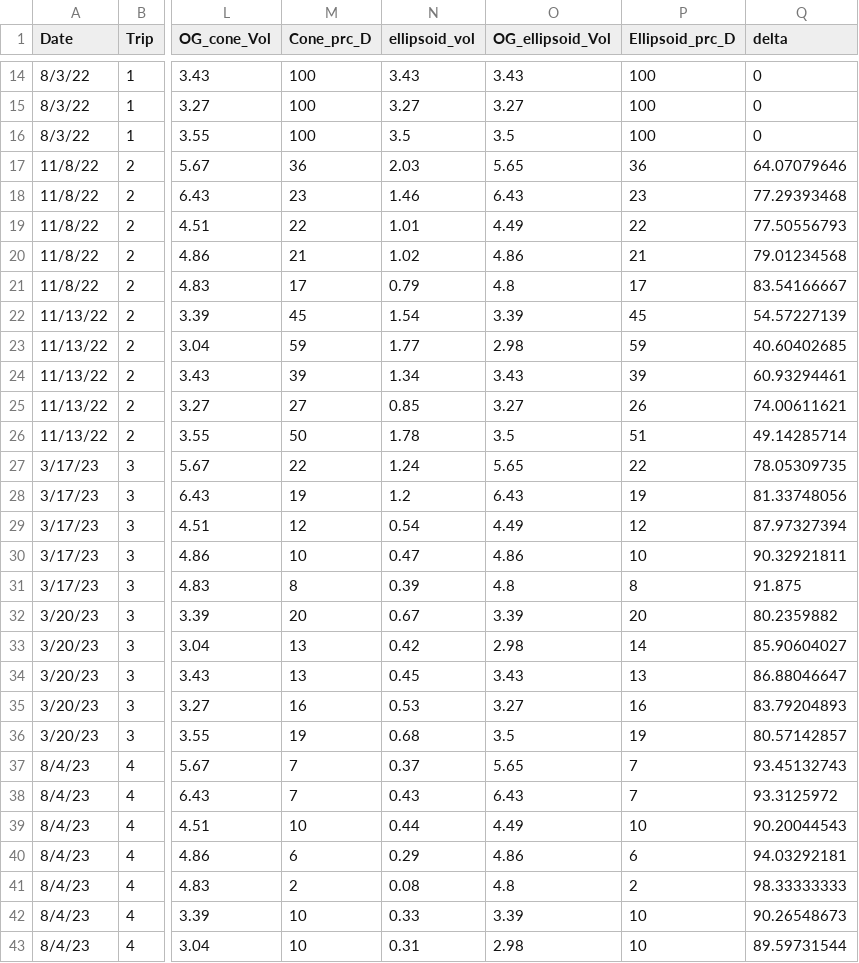
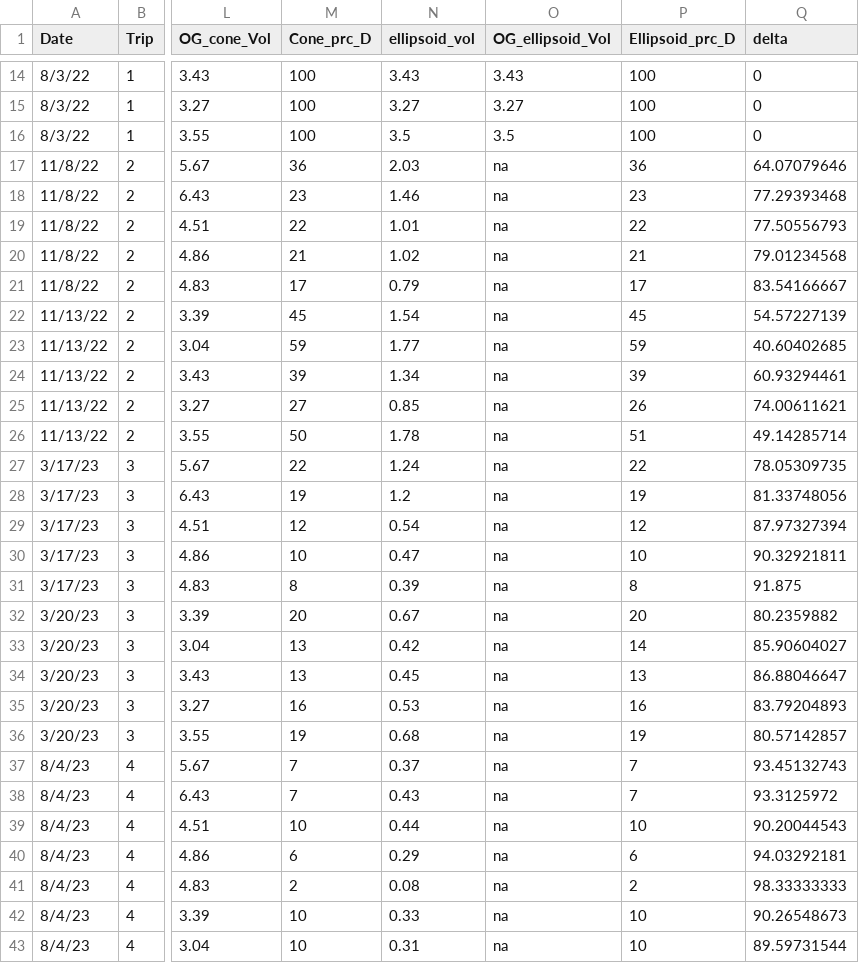
Before and after one commit to ricdesantiago/Sargasso_Subsidy, a CSV file: Sargassum_piles.csv, drawn as a sheet; only a part is shown, gaps mark what is left out; the diff covers the shown part only; the diff names each change by its address in the sheet, - before the commit and + after, or states it on an @@ line.

```diff
--- a/Sargassum_piles.csv
+++ b/Sargassum_piles.csv
-O17 (OG_ellipsoid_Vol): 5.65
+O17 (OG_ellipsoid_Vol): na
-O18 (OG_ellipsoid_Vol): 6.43
+O18 (OG_ellipsoid_Vol): na
-O19 (OG_ellipsoid_Vol): 4.49
+O19 (OG_ellipsoid_Vol): na
-O20 (OG_ellipsoid_Vol): 4.86
+O20 (OG_ellipsoid_Vol): na
-O21 (OG_ellipsoid_Vol): 4.8
+O21 (OG_ellipsoid_Vol): na
-O22 (OG_ellipsoid_Vol): 3.39
+O22 (OG_ellipsoid_Vol): na
-O23 (OG_ellipsoid_Vol): 2.98
+O23 (OG_ellipsoid_Vol): na
-O24 (OG_ellipsoid_Vol): 3.43
+O24 (OG_ellipsoid_Vol): na
-O25 (OG_ellipsoid_Vol): 3.27
+O25 (OG_ellipsoid_Vol): na
-O26 (OG_ellipsoid_Vol): 3.5
+O26 (OG_ellipsoid_Vol): na
-O27 (OG_ellipsoid_Vol): 5.65
+O27 (OG_ellipsoid_Vol): na
-O28 (OG_ellipsoid_Vol): 6.43
+O28 (OG_ellipsoid_Vol): na
-O29 (OG_ellipsoid_Vol): 4.49
+O29 (OG_ellipsoid_Vol): na
-O30 (OG_ellipsoid_Vol): 4.86
+O30 (OG_ellipsoid_Vol): na
-O31 (OG_ellipsoid_Vol): 4.8
+O31 (OG_ellipsoid_Vol): na
-O32 (OG_ellipsoid_Vol): 3.39
+O32 (OG_ellipsoid_Vol): na
-O33 (OG_ellipsoid_Vol): 2.98
+O33 (OG_ellipsoid_Vol): na
-O34 (OG_ellipsoid_Vol): 3.43
+O34 (OG_ellipsoid_Vol): na
-O35 (OG_ellipsoid_Vol): 3.27
+O35 (OG_ellipsoid_Vol): na
-O36 (OG_ellipsoid_Vol): 3.5
+O36 (OG_ellipsoid_Vol): na
-O37 (OG_ellipsoid_Vol): 5.65
+O37 (OG_ellipsoid_Vol): na
-O38 (OG_ellipsoid_Vol): 6.43
+O38 (OG_ellipsoid_Vol): na
-O39 (OG_ellipsoid_Vol): 4.49
+O39 (OG_ellipsoid_Vol): na
-O40 (OG_ellipsoid_Vol): 4.86
+O40 (OG_ellipsoid_Vol): na
-O41 (OG_ellipsoid_Vol): 4.8
+O41 (OG_ellipsoid_Vol): na
-O42 (OG_ellipsoid_Vol): 3.39
+O42 (OG_ellipsoid_Vol): na
-O43 (OG_ellipsoid_Vol): 2.98
+O43 (OG_ellipsoid_Vol): na
```
Also changed, not shown: 3 edited cells elsewhere in this file, ladder.csv, mesh_bag_exp.csv, 18 other files.
